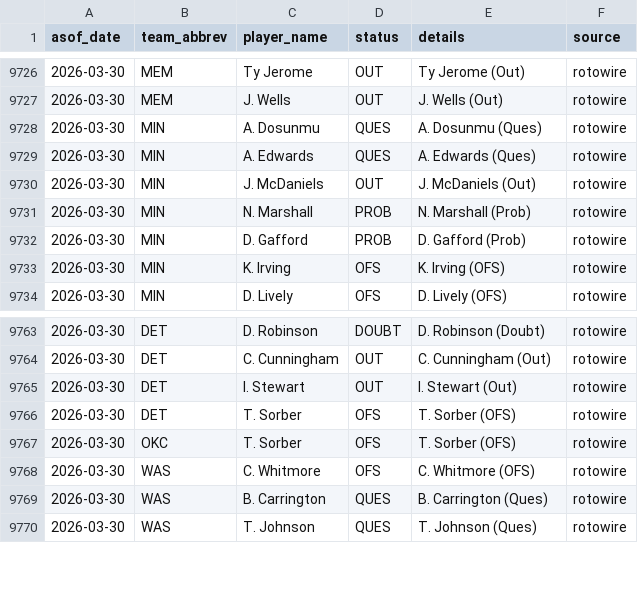
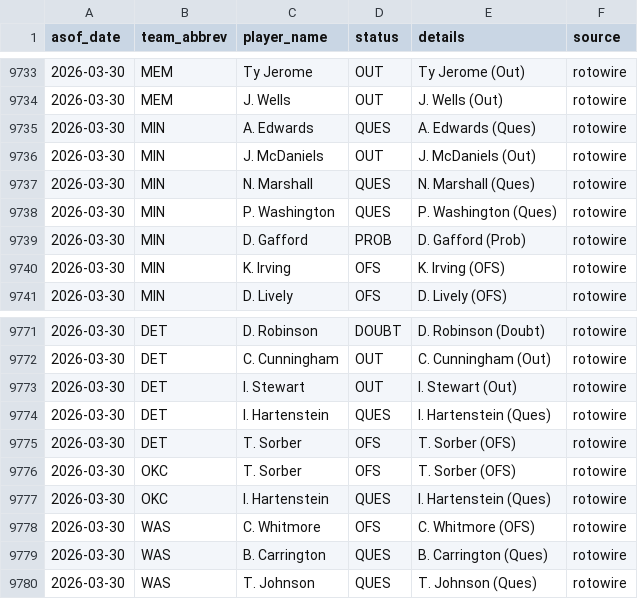
Before and after one commit to oliver-monday/moneyline, a CSV file: logs/injury_log.csv, drawn as a sheet; only a part is shown, gaps mark what is left out; the diff covers the shown part only.

```diff
--- a/logs/injury_log.csv
+++ b/logs/injury_log.csv
@@ -9727,6 +9734,6 @@ asof_date,team_abbrev,player_name,status,details,source
 2026-03-30,MEM,J. Wells,OUT,J. Wells (Out),rotowire
-2026-03-30,MIN,A. Dosunmu,QUES,A. Dosunmu (Ques),rotowire
 2026-03-30,MIN,A. Edwards,QUES,A. Edwards (Ques),rotowire
 2026-03-30,MIN,J. McDaniels,OUT,J. McDaniels (Out),rotowire
-2026-03-30,MIN,N. Marshall,PROB,N. Marshall (Prob),rotowire
+2026-03-30,MIN,N. Marshall,QUES,N. Marshall (Ques),rotowire
+2026-03-30,MIN,P. Washington,QUES,P. Washington (Ques),rotowire
 2026-03-30,MIN,D. Gafford,PROB,D. Gafford (Prob),rotowire
@@ -9765,4 +9773,6 @@ asof_date,team_abbrev,player_name,status,details,source
 2026-03-30,DET,I. Stewart,OUT,I. Stewart (Out),rotowire
+2026-03-30,DET,I. Hartenstein,QUES,I. Hartenstein (Ques),rotowire
 2026-03-30,DET,T. Sorber,OFS,T. Sorber (OFS),rotowire
 2026-03-30,OKC,T. Sorber,OFS,T. Sorber (OFS),rotowire
+2026-03-30,OKC,I. Hartenstein,QUES,I. Hartenstein (Ques),rotowire
 2026-03-30,WAS,C. Whitmore,OFS,C. Whitmore (OFS),rotowire
```
Also changed, not shown: 8 added rows, 1 removed row and 10 edited cells elsewhere in this file, 1 other file.
